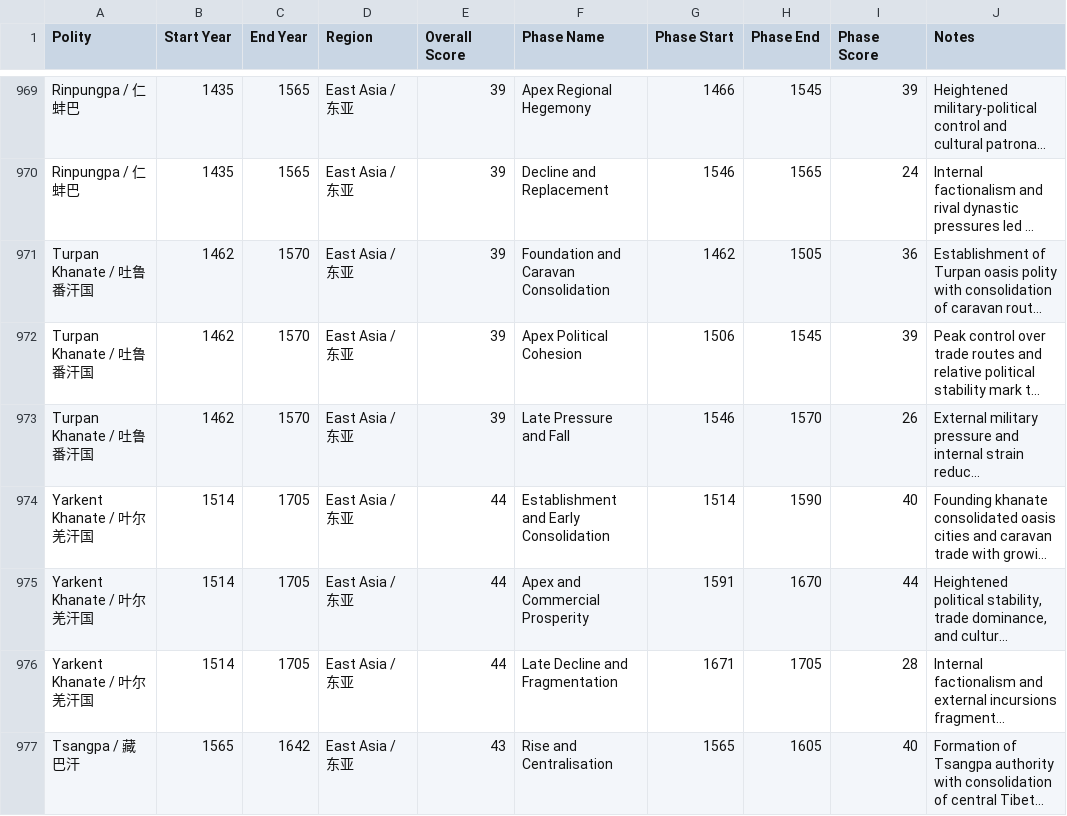
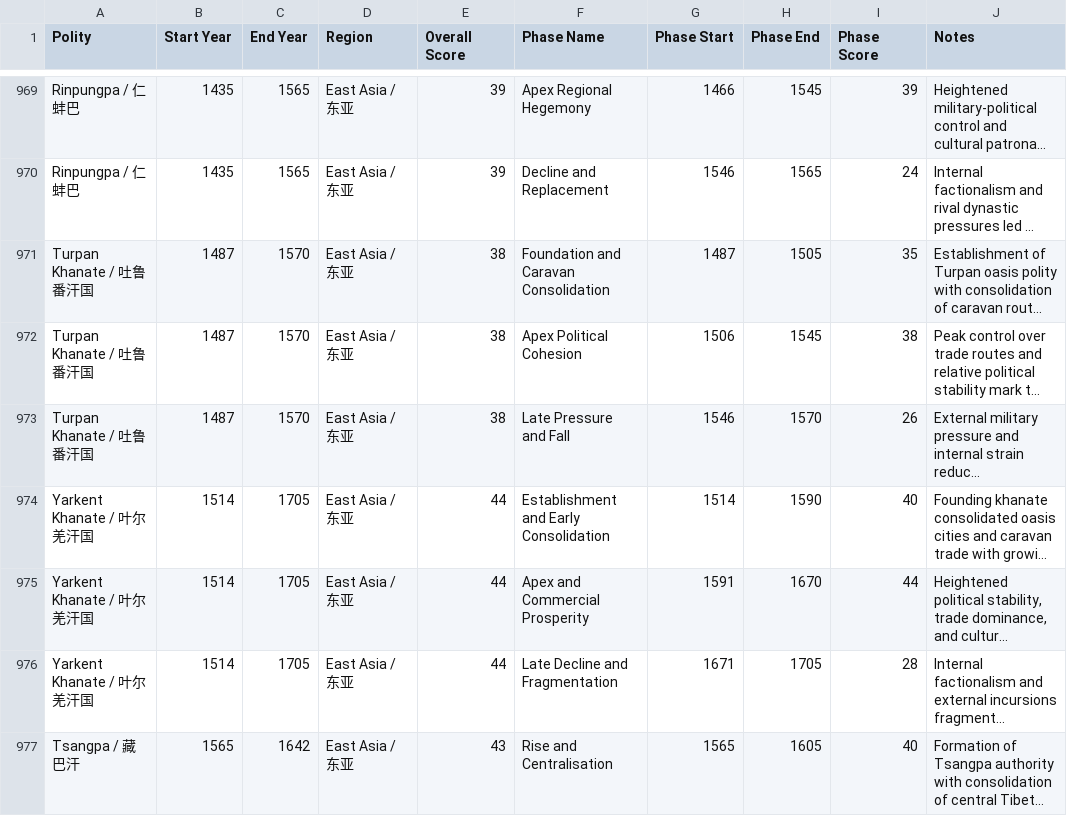
Before and after one commit to XuhuiJin1215/Historical-Polities, a CSV file: phases.csv, drawn as a sheet; only a part is shown, gaps mark what is left out; long unchanged cells end in …; the diff names each change by its address in the sheet, - before the commit and + after, or states it on an @@ line.

Commit message:
Updated Turpan Khanate

```diff
--- a/phases.csv
+++ b/phases.csv
-B971:B973 (Start Year): 1462
+B971:B973 (Start Year): 1487
-E971:E973 (Overall Score): 39
+E971:E973 (Overall Score): 38
-G971 (Phase Start): 1462
+G971 (Phase Start): 1487
-I971 (Phase Score): 36
+I971 (Phase Score): 35
-I972 (Phase Score): 39
+I972 (Phase Score): 38
```
